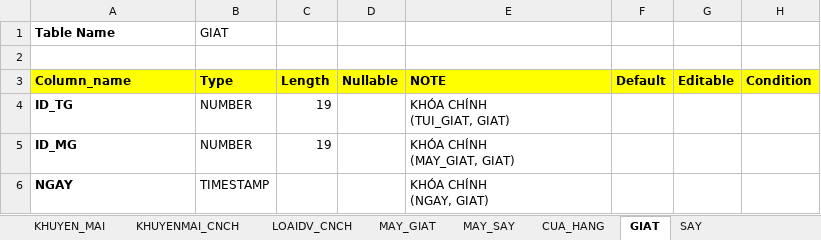
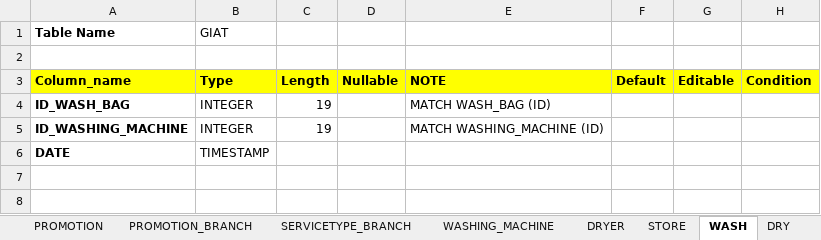
Before and after one commit to tranhoanghuan/Lu-n-v-n, an Excel workbook: Data/Data_Table.xlsx, sheet WASH, drawn as a sheet; values as stored, in another font and other column widths than the file's, no borders; removed rows and columns are numbered as before the commit, all else as after; ↵ is a line break in a cell; the diff names each change by its address in the sheet, - before the commit and + after, or states it on an @@ line.

```diff
--- a/Data/Data_Table.xlsx (sheet WASH)
+++ b/Data/Data_Table.xlsx (sheet WASH)
-sheet tab: KHUYEN_MAI
+sheet tab: PROMOTION
-sheet tab: KHUYENMAI_CNCH
+sheet tab: PROMOTION_BRANCH
-sheet tab: LOAIDV_CNCH
+sheet tab: SERVICETYPE_BRANCH
-sheet tab: MAY_GIAT
+sheet tab: WASHING_MACHINE
-sheet tab: MAY_SAY
+sheet tab: DRYER
-sheet tab: CUA_HANG
+sheet tab: STORE
-sheet tab: GIAT
+sheet tab: WASH
-sheet tab: SAY
+sheet tab: DRY
-row 4: ID_TG | NUMBER | 19 |  | KHÓA CHÍNH ↵ (TUI_GIAT, GIAT)
-row 5: ID_MG | NUMBER | 19 |  | KHÓA CHÍNH ↵ (MAY_GIAT, GIAT)
-row 6: NGAY | TIMESTAMP |  |  | KHÓA CHÍNH ↵ (NGAY, GIAT)
+row 4: ID_WASH_BAG | INTEGER | 19 |  | MATCH WASH_BAG (ID)
+row 5: ID_WASHING_MACHINE | INTEGER | 19 |  | MATCH WASHING_MACHINE (ID)
+row 6: DATE | TIMESTAMP
```
Also changed, not shown: sheet RECEIPT_DETAIL, sheet BILL_DETAIL, sheet ORDER_DETAIL, sheet WASH_BAG_DETAIL, sheet PRODUCT_UNIT_PRICE, sheet BILL, 23 more sheets, other sheet tabs, 1 other file.
